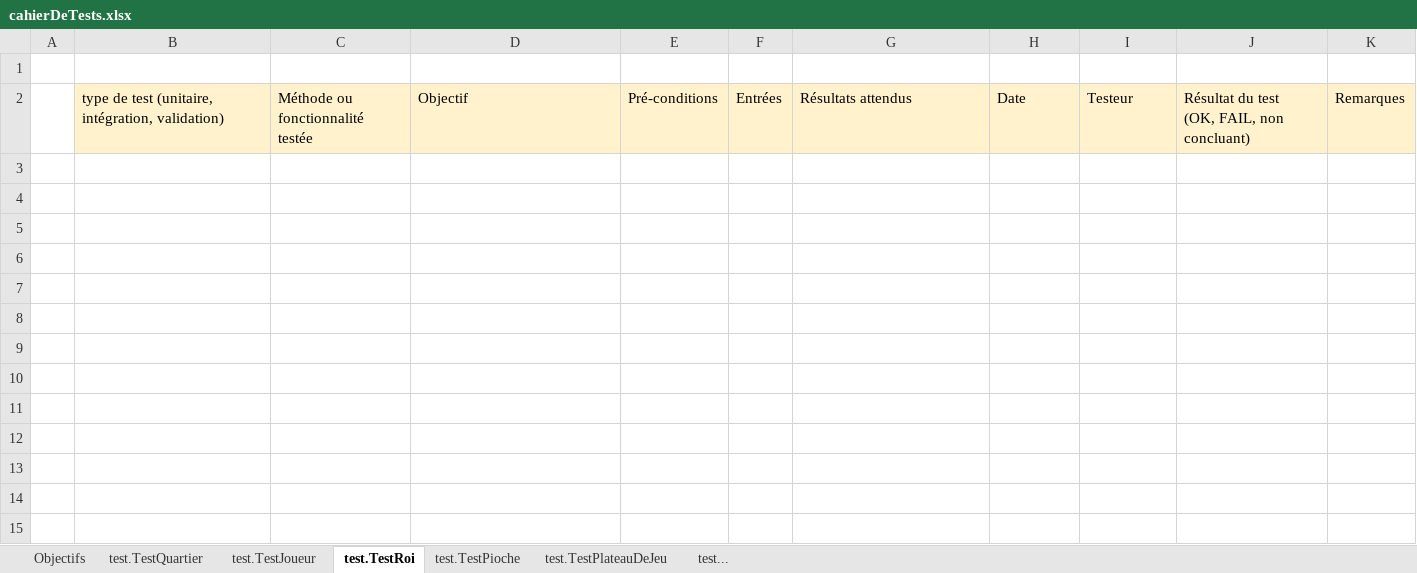
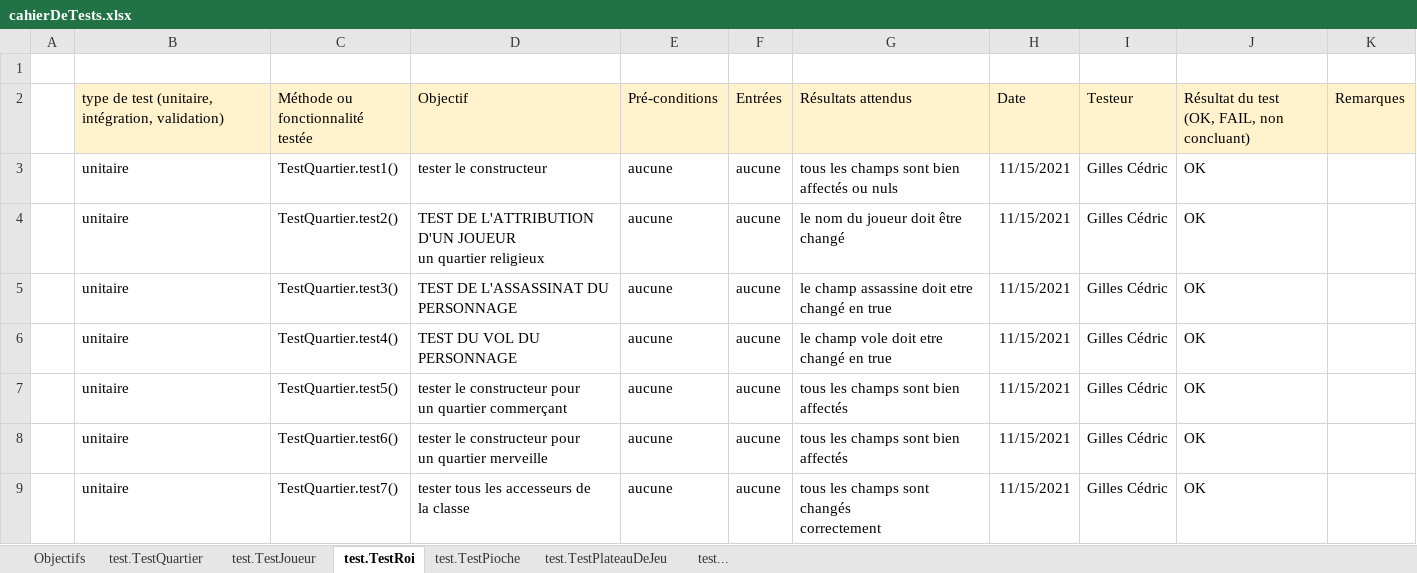
Before and after one commit to GillesCedric/Citadelle, an Excel workbook: src/ressources/cahierDeTests.xlsx, sheet test.TestRoi, drawn as a sheet; values as stored, in another font and other column widths than the file's, no borders; ↵ is a line break in a cell; the diff names each change by its address in the sheet, - before the commit and + after, or states it on an @@ line.

Commit message:
test of class Roi and correction of bugs in class Roi and class Joueur

```diff
--- a/src/ressources/cahierDeTests.xlsx (sheet test.TestRoi)
+++ b/src/ressources/cahierDeTests.xlsx (sheet test.TestRoi)
+row 3:  | unitaire | TestQuartier.test1() | tester le constructeur | aucune | aucune | tous les champs sont bien affectés ou nuls | 11/15/2021 | Gilles Cédric | OK
+row 4:  | unitaire | TestQuartier.test2() | TEST DE L'ATTRIBUTION D'UN JOUEUR ↵ un quartier religieux | aucune | aucune | le nom du joueur doit être changé | 11/15/2021 | Gilles Cédric | OK
+row 5:  | unitaire | TestQuartier.test3() | TEST DE L'ASSASSINAT DU PERSONNAGE | aucune | aucune | le champ assassine doit etre changé en true | 11/15/2021 | Gilles Cédric | OK
+row 6:  | unitaire | TestQuartier.test4() | TEST DU VOL DU PERSONNAGE | aucune | aucune | le champ vole doit etre changé en true | 11/15/2021 | Gilles Cédric | OK
+row 7:  | unitaire | TestQuartier.test5() | tester le constructeur pour ↵ un quartier commerçant | aucune | aucune | tous les champs sont bien affectés | 11/15/2021 | Gilles Cédric | OK
+row 8:  | unitaire | TestQuartier.test6() | tester le constructeur pour ↵ un quartier merveille | aucune | aucune | tous les champs sont bien affectés | 11/15/2021 | Gilles Cédric | OK
+row 9:  | unitaire | TestQuartier.test7() | tester tous les accesseurs de ↵ la classe | aucune | aucune | tous les champs sont changés ↵ correctement | 11/15/2021 | Gilles Cédric | OK
```
Also changed, not shown: sheet test.TestQuartier, 5 other files.
